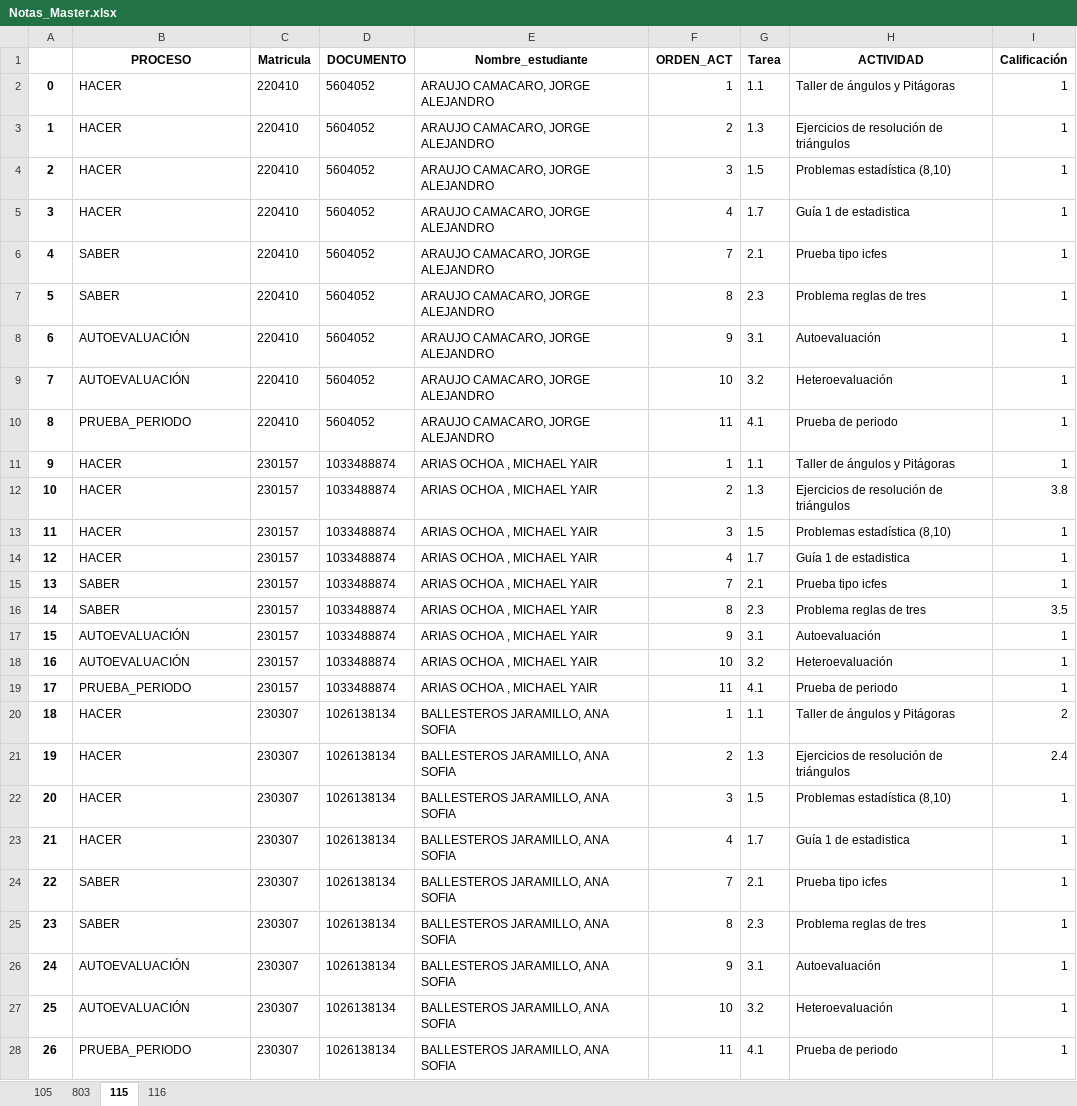
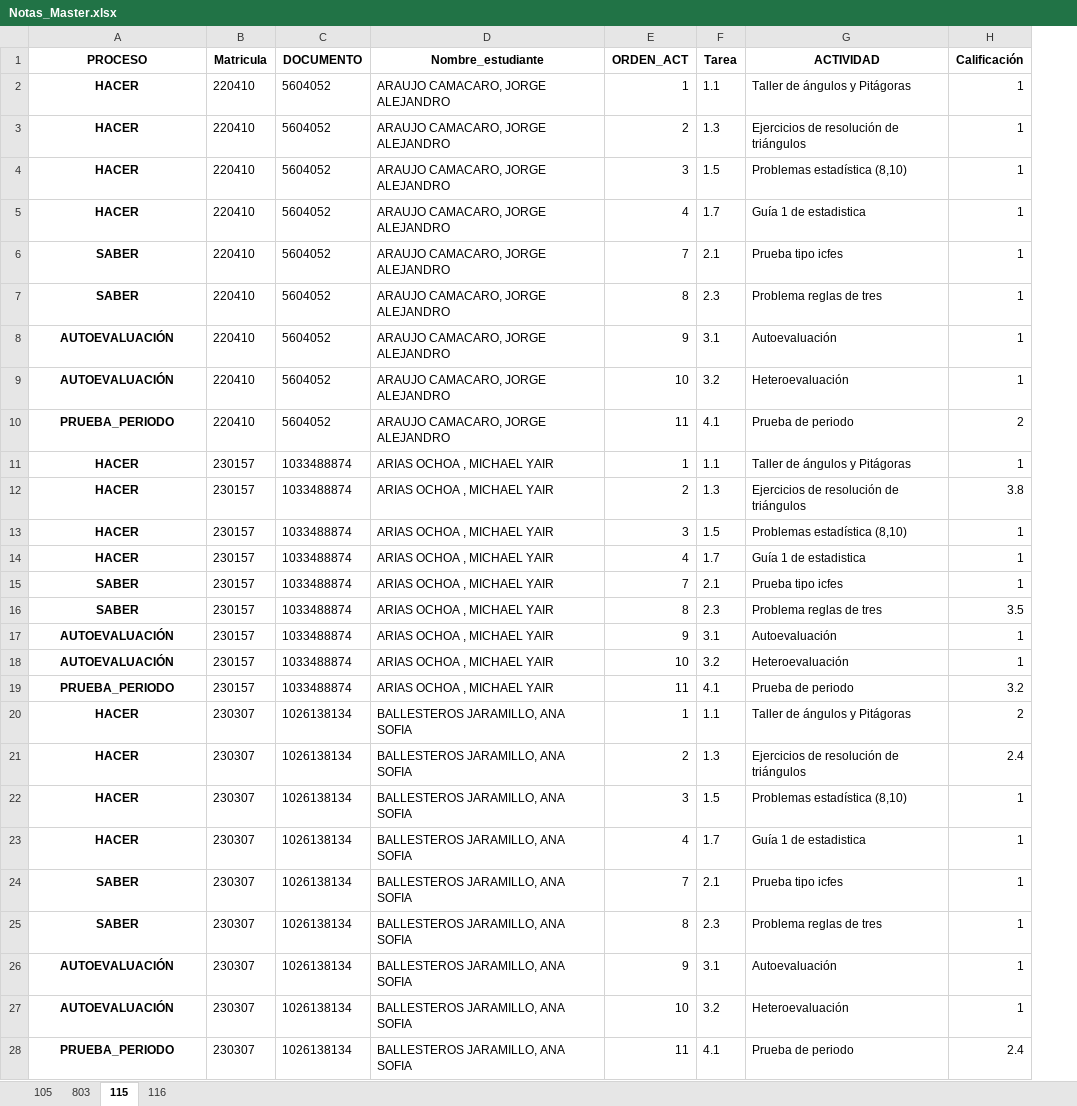
Before and after one commit to lcgalans2024/rs_icfes, an Excel workbook: Notas_Master.xlsx, sheet 115, drawn as a sheet; only a part is shown; values as stored, in another font and other column widths than the file's, no borders; removed rows and columns are numbered as before the commit, all else as after; the diff covers the shown part only; the diff names each change by its address in the sheet, - before the commit and + after, or states it on an @@ line.

Commit message:
Notas miguel e isabel

```diff
--- a/Notas_Master.xlsx (sheet 115)
+++ b/Notas_Master.xlsx (sheet 115)
-column A, rows 2-28: 0 | 1 | 2 | 3 | 4 | 5 | 6 | 7 | 8 | 9 | 10 | 11 | 12 | 13 | 14 | 15 | 16 | 17 | 18 | 19 | 20 | 21 | 22 | 23 | 24 | 25 | 26
@@ A2:A28 bold: off → on, alignment: left → center @@
-H10 (Calificación): 1
+H10 (Calificación): 2
-H19 (Calificación): 1
+H19 (Calificación): 3.2
-H28 (Calificación): 1
+H28 (Calificación): 2.4
```
Also changed, not shown: 18 edited cells and cell formats elsewhere in this sheet.
